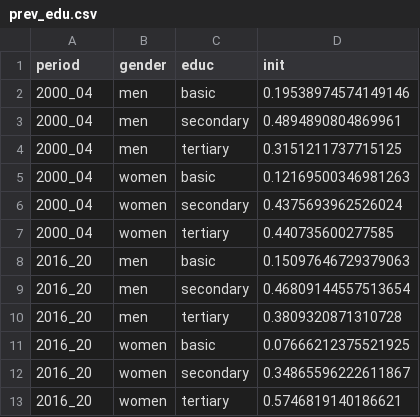
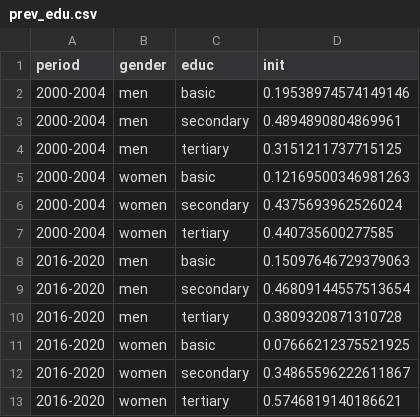
Before and after one commit to timriffe/cvd_decomp, a CSV file: data/prev_edu.csv, drawn as a sheet.

Commit message:
03_decompose_gender.R now refactored for new data; results produced for both periods

```diff
--- a/data/prev_edu.csv
+++ b/data/prev_edu.csv
@@ -1,13 +1,13 @@
 period,gender,educ,init
-2000_04,men,basic,0.19538974574149146
-2000_04,men,secondary,0.4894890804869961
-2000_04,men,tertiary,0.3151211737715125
-2000_04,women,basic,0.12169500346981263
-2000_04,women,secondary,0.4375693962526024
-2000_04,women,tertiary,0.440735600277585
-2016_20,men,basic,0.15097646729379063
-2016_20,men,secondary,0.46809144557513654
-2016_20,men,tertiary,0.3809320871310728
-2016_20,women,basic,0.07666212375521925
-2016_20,women,secondary,0.34865596222611867
-2016_20,women,tertiary,0.5746819140186621
+2000-2004,men,basic,0.19538974574149146
+2000-2004,men,secondary,0.4894890804869961
+2000-2004,men,tertiary,0.3151211737715125
+2000-2004,women,basic,0.12169500346981263
+2000-2004,women,secondary,0.4375693962526024
+2000-2004,women,tertiary,0.440735600277585
+2016-2020,men,basic,0.15097646729379063
+2016-2020,men,secondary,0.46809144557513654
+2016-2020,men,tertiary,0.3809320871310728
+2016-2020,women,basic,0.07666212375521925
+2016-2020,women,secondary,0.34865596222611867
+2016-2020,women,tertiary,0.5746819140186621
```
Also changed, not shown: 6 other files.
